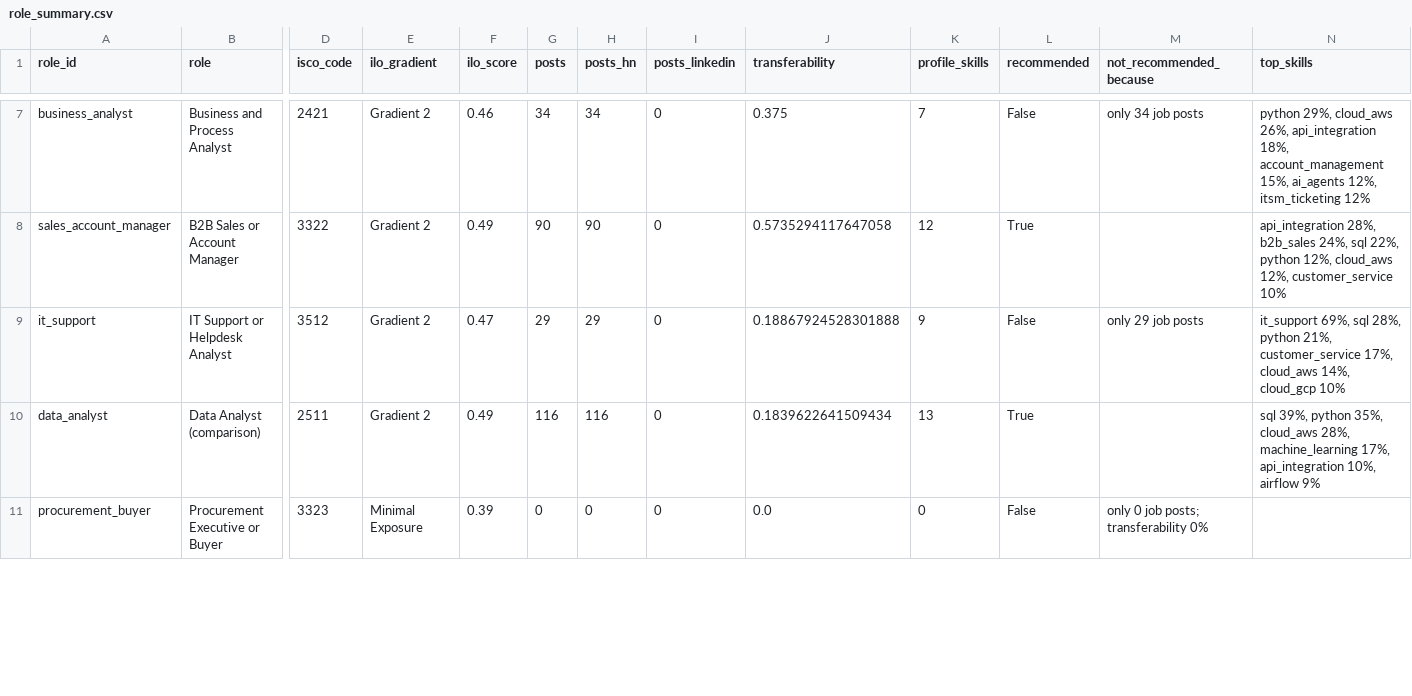
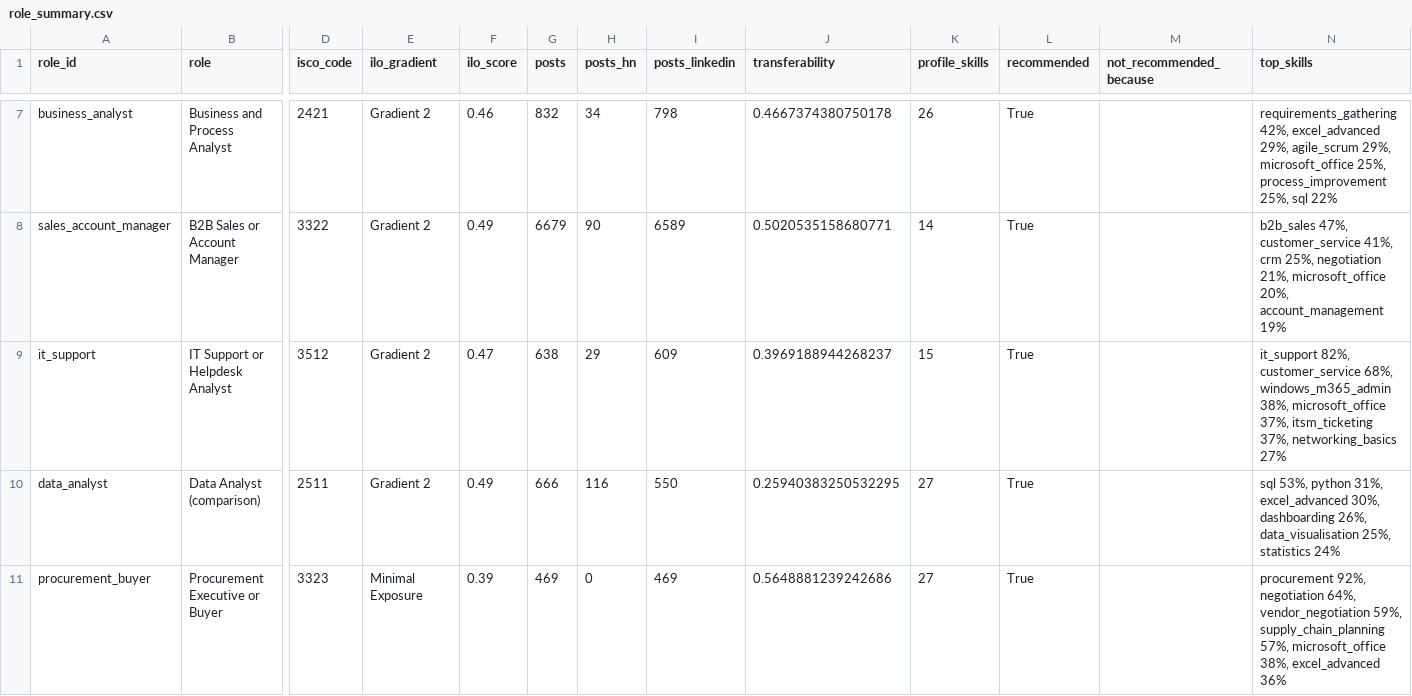
Before and after one commit to louisbenedictt/Jobridge, a CSV file: data/processed/role_summary.csv, drawn as a sheet; only a part is shown, gaps mark what is left out; the diff covers the shown part only; the diff names each change by its address in the sheet, - before the commit and + after, or states it on an @@ line.

```diff
--- a/data/processed/role_summary.csv
+++ b/data/processed/role_summary.csv
-G7 (posts): 34
+G7 (posts): 832
-I7 (posts_linkedin): 0
+I7 (posts_linkedin): 798
-J7 (transferability): 0.375
+J7 (transferability): 0.4667374380750178
-K7 (profile_skills): 7
+K7 (profile_skills): 26
-L7 (recommended): False
+L7 (recommended): True
-M7 (not_recommended_because): only 34 job posts
+M7 (not_recommended_because): (empty)
-N7 (top_skills): python 29%, cloud_aws 26%, api_integration 18%, account_management 15%, ai_agents 12%, itsm_ticketing 12%
+N7 (top_skills): requirements_gathering 42%, excel_advanced 29%, agile_scrum 29%, microsoft_office 25%, process_improvement 25%, sql 22%
-G8 (posts): 90
+G8 (posts): 6679
-I8 (posts_linkedin): 0
+I8 (posts_linkedin): 6589
-J8 (transferability): 0.5735294117647058
+J8 (transferability): 0.5020535158680771
-K8 (profile_skills): 12
+K8 (profile_skills): 14
-N8 (top_skills): api_integration 28%, b2b_sales 24%, sql 22%, python 12%, cloud_aws 12%, customer_service 10%
+N8 (top_skills): b2b_sales 47%, customer_service 41%, crm 25%, negotiation 21%, microsoft_office 20%, account_management 19%
-G9 (posts): 29
+G9 (posts): 638
-I9 (posts_linkedin): 0
+I9 (posts_linkedin): 609
-J9 (transferability): 0.18867924528301888
+J9 (transferability): 0.3969188944268237
-K9 (profile_skills): 9
+K9 (profile_skills): 15
-L9 (recommended): False
+L9 (recommended): True
-M9 (not_recommended_because): only 29 job posts
+M9 (not_recommended_because): (empty)
-N9 (top_skills): it_support 69%, sql 28%, python 21%, customer_service 17%, cloud_aws 14%, cloud_gcp 10%
+N9 (top_skills): it_support 82%, customer_service 68%, windows_m365_admin 38%, microsoft_office 37%, itsm_ticketing 37%, networking_basics 27%
-G10 (posts): 116
+G10 (posts): 666
-I10 (posts_linkedin): 0
+I10 (posts_linkedin): 550
-J10 (transferability): 0.1839622641509434
+J10 (transferability): 0.25940383250532295
-K10 (profile_skills): 13
+K10 (profile_skills): 27
-N10 (top_skills): sql 39%, python 35%, cloud_aws 28%, machine_learning 17%, api_integration 10%, airflow 9%
+N10 (top_skills): sql 53%, python 31%, excel_advanced 30%, dashboarding 26%, data_visualisation 25%, statistics 24%
-G11 (posts): 0
+G11 (posts): 469
-I11 (posts_linkedin): 0
+I11 (posts_linkedin): 469
-J11 (transferability): 0.0
+J11 (transferability): 0.5648881239242686
-K11 (profile_skills): 0
+K11 (profile_skills): 27
-L11 (recommended): False
+L11 (recommended): True
-M11 (not_recommended_because): only 0 job posts; transferability 0%
+M11 (not_recommended_because): (empty)
-N11 (top_skills): (empty)
+N11 (top_skills): procurement 92%, negotiation 64%, vendor_negotiation 59%, supply_chain_planning 57%, microsoft_office 38%, excel_advanced 36%
```
Also changed, not shown: 83 edited cells elsewhere in this file, data/processed/model_experiment.csv, data/processed/role_post_counts.csv, 6 other files.
